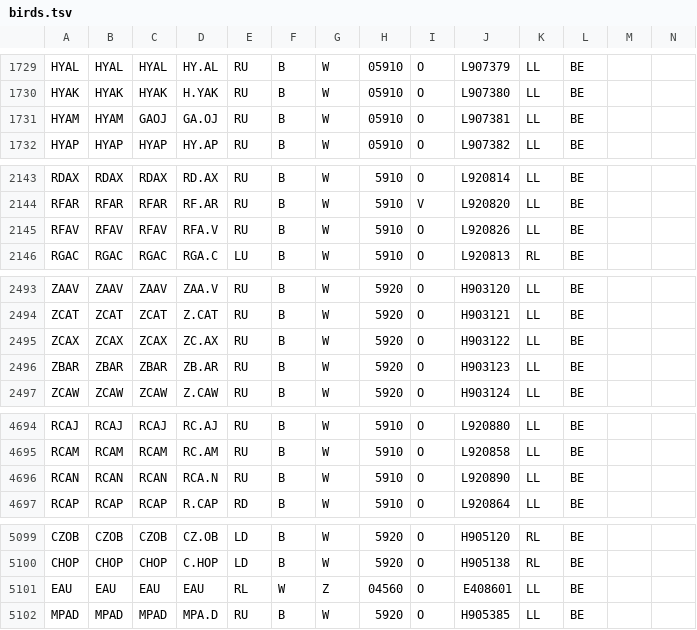
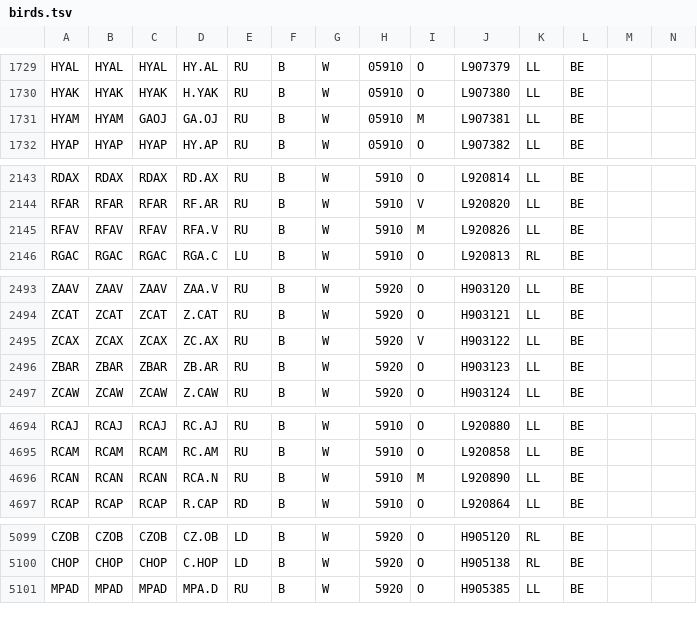
Before and after one commit to damianooldoni/sovon, a TSV file: data/interim/birds.tsv, drawn as a sheet; only a part is shown, gaps mark what is left out; the diff covers the shown part only.

```diff
--- a/data/interim/birds.tsv
+++ b/data/interim/birds.tsv
@@ -1730,3 +1730,3 @@ HYAL	HYAL	HYAL	HY.AL	RU	B	W	05910	O	L907379	LL	BE
 HYAK	HYAK	HYAK	H.YAK	RU	B	W	05910	O	L907380	LL	BE		
-HYAM	HYAM	GAOJ	GA.OJ	RU	B	W	05910	O	L907381	LL	BE		
+HYAM	HYAM	GAOJ	GA.OJ	RU	B	W	05910	M	L907381	LL	BE		
 HYAP	HYAP	HYAP	HY.AP	RU	B	W	05910	O	L907382	LL	BE		
@@ -2144,3 +2144,3 @@ RDAX	RDAX	RDAX	RD.AX	RU	B	W	5910	O	L920814	LL	BE
 RFAR	RFAR	RFAR	RF.AR	RU	B	W	5910	V	L920820	LL	BE		
-RFAV	RFAV	RFAV	RFA.V	RU	B	W	5910	O	L920826	LL	BE		
+RFAV	RFAV	RFAV	RFA.V	RU	B	W	5910	M	L920826	LL	BE		
 RGAC	RGAC	RGAC	RGA.C	LU	B	W	5910	O	L920813	RL	BE		
@@ -2494,3 +2494,3 @@ ZAAV	ZAAV	ZAAV	ZAA.V	RU	B	W	5920	O	H903120	LL	BE
 ZCAT	ZCAT	ZCAT	Z.CAT	RU	B	W	5920	O	H903121	LL	BE		
-ZCAX	ZCAX	ZCAX	ZC.AX	RU	B	W	5920	O	H903122	LL	BE		
+ZCAX	ZCAX	ZCAX	ZC.AX	RU	B	W	5920	V	H903122	LL	BE		
 ZBAR	ZBAR	ZBAR	ZB.AR	RU	B	W	5920	O	H903123	LL	BE		
@@ -4695,3 +4695,3 @@ RCAJ	RCAJ	RCAJ	RC.AJ	RU	B	W	5910	O	L920880	LL	BE
 RCAM	RCAM	RCAM	RC.AM	RU	B	W	5910	O	L920858	LL	BE		
-RCAN	RCAN	RCAN	RCA.N	RU	B	W	5910	O	L920890	LL	BE		
+RCAN	RCAN	RCAN	RCA.N	RU	B	W	5910	M	L920890	LL	BE		
 RCAP	RCAP	RCAP	R.CAP	RD	B	W	5910	O	L920864	LL	BE		
@@ -5100,3 +5100,2 @@ CZOB	CZOB	CZOB	CZ.OB	LD	B	W	5920	O	H905120	RL	BE
 CHOP	CHOP	CHOP	C.HOP	LD	B	W	5920	O	H905138	RL	BE		
-EAU	EAU	EAU	EAU	RL	W	Z	04560	O	E408601	LL	BE		
 MPAD	MPAD	MPAD	MPA.D	RU	B	W	5920	O	H905385	LL	BE		
```
Also changed, not shown: 7 edited cells elsewhere in this file, data/processed/crbirding_birds.csv, 6 other files.
